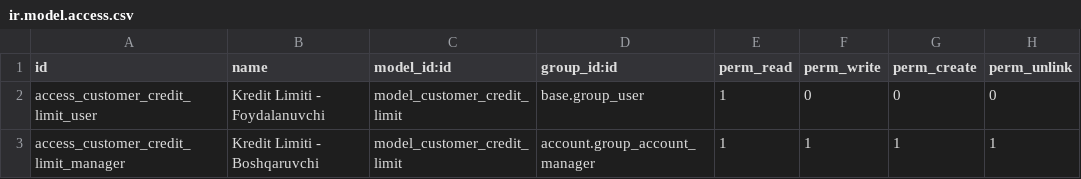
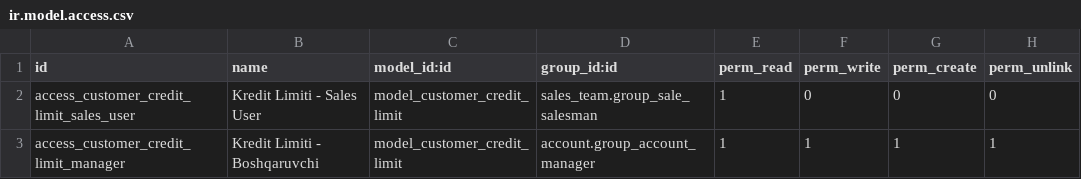
Before and after one commit to ozodbek7765/first-odoo-custom-addons, a CSV file: customer_credit_control/security/ir.model.access.csv, drawn as a sheet.

```diff
--- a/customer_credit_control/security/ir.model.access.csv
+++ b/customer_credit_control/security/ir.model.access.csv
@@ -1,3 +1,3 @@
 id,name,model_id:id,group_id:id,perm_read,perm_write,perm_create,perm_unlink
-access_customer_credit_limit_user,Kredit Limiti - Foydalanuvchi,model_customer_credit_limit,base.group_user,1,0,0,0
+access_customer_credit_limit_sales_user,Kredit Limiti - Sales User,model_customer_credit_limit,sales_team.group_sale_salesman,1,0,0,0
 access_customer_credit_limit_manager,Kredit Limiti - Boshqaruvchi,model_customer_credit_limit,account.group_account_manager,1,1,1,1
```
Also changed, not shown: 3 other files.
